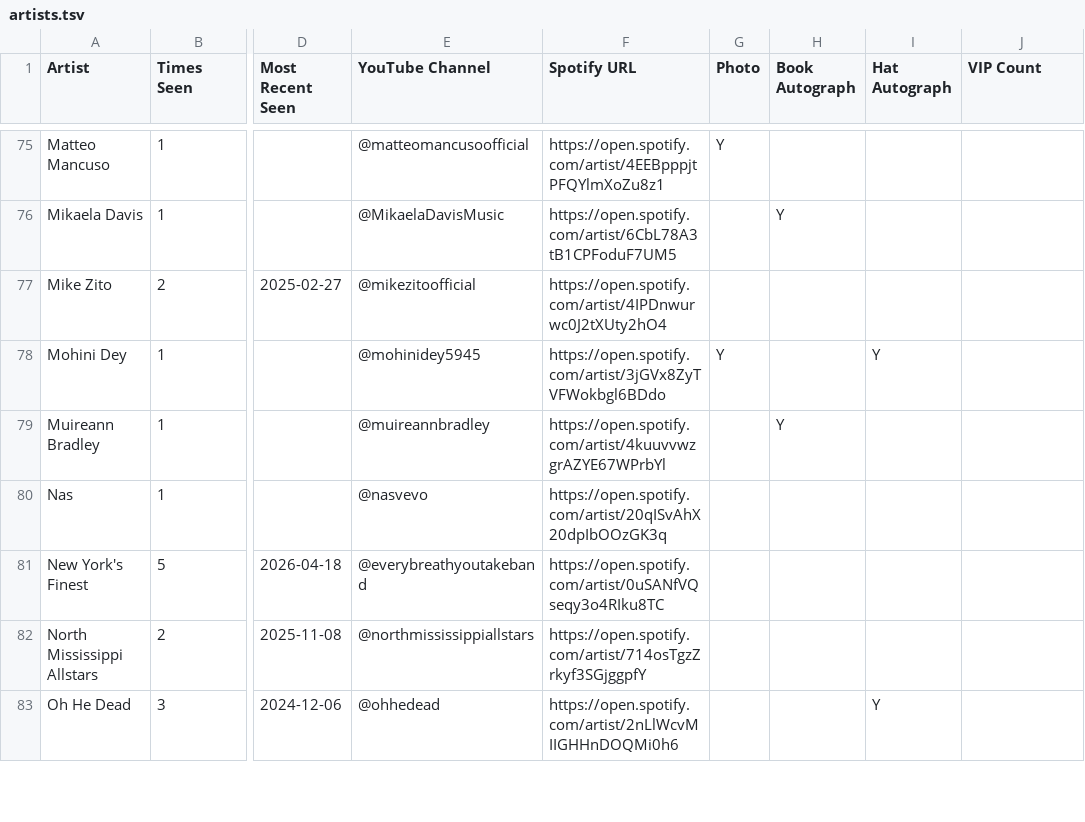
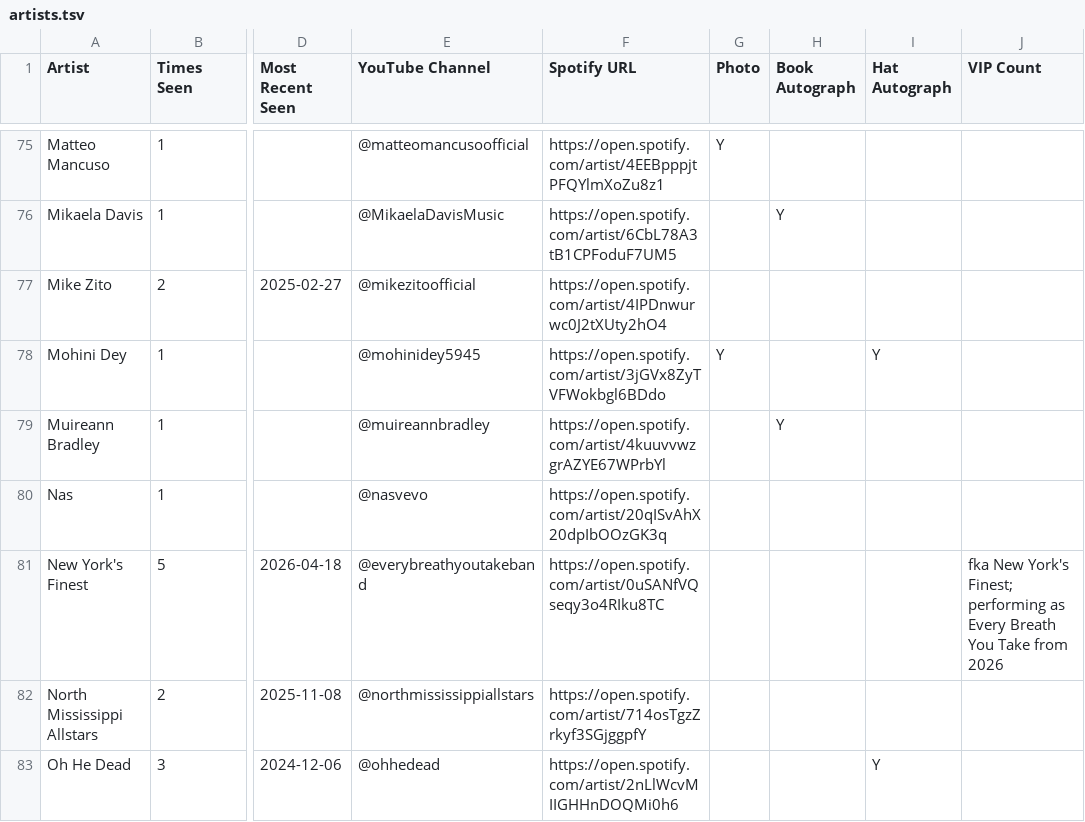
Before and after one commit to dan2bit/songs-for-my-funeral, a TSV file: live-shows/artists.tsv, drawn as a sheet; only a part is shown, gaps mark what is left out; the diff names each change by its address in the sheet, - before the commit and + after, or states it on an @@ line.

Commit message:
notes for EBYT show

```diff
--- a/live-shows/artists.tsv
+++ b/live-shows/artists.tsv
-J81 (VIP Count): (empty)
+J81 (VIP Count): fka New York's Finest; performing as Every Breath You Take from 2026
```
Also changed, not shown: live-shows/live_shows_current.tsv.
